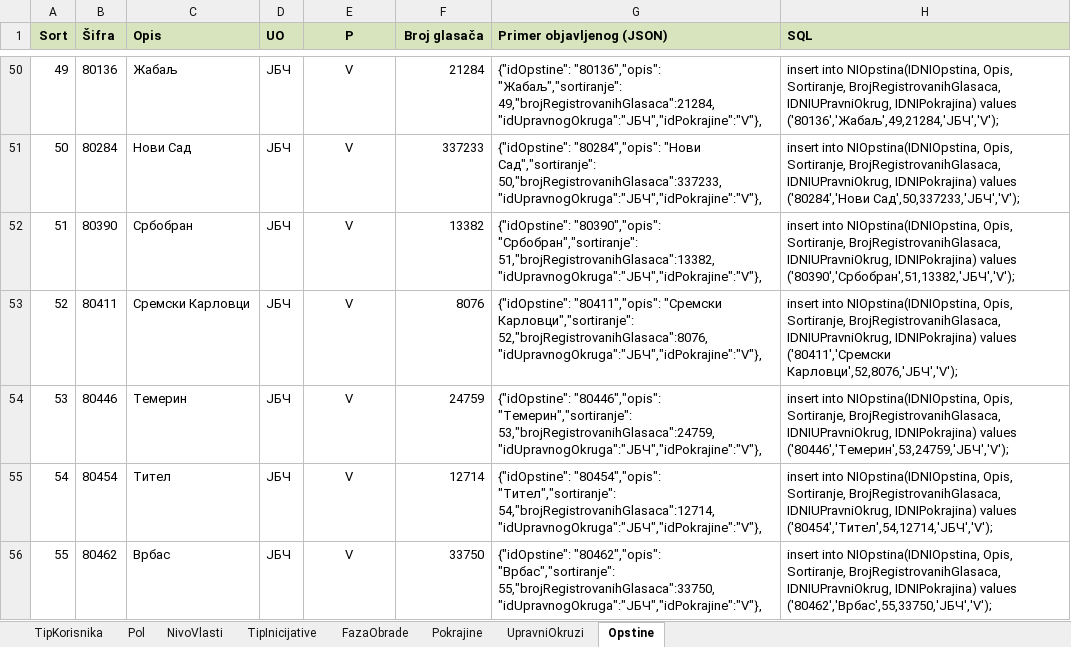
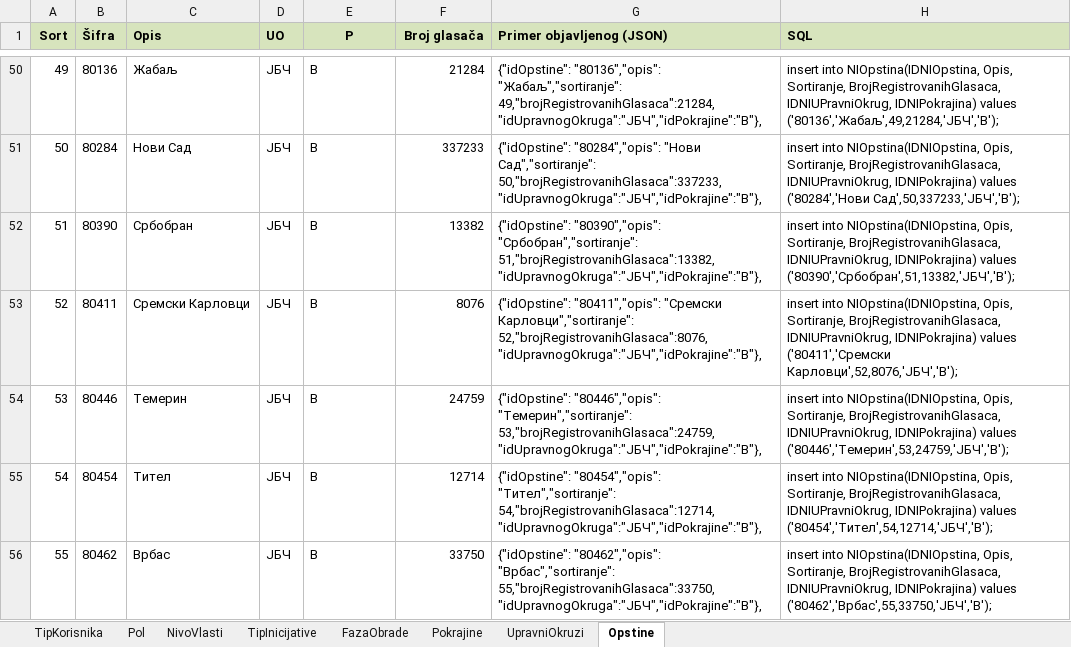
Before and after one commit to elektronske-narodne-inicijative/einicijative, an Excel workbook: Dokumenti/Sifarnici.xlsx, sheet Opstine, drawn as a sheet; only a part is shown, gaps mark what is left out; values as stored, in another font and other column widths than the file's, no borders; the diff covers the shown part only; the diff names each change by its address in the sheet, - before the commit and + after, or states it on an @@ line.

```diff
--- a/Dokumenti/Sifarnici.xlsx (sheet Opstine)
+++ b/Dokumenti/Sifarnici.xlsx (sheet Opstine)
-E50:E56 (P): V
+E50:E56 (P): В
-E50:E56 alignment: center
+E50:E56 alignment: left
-G50 (Primer objavljenog (JSON)): …"80136","opis": "Жабаљ","sortiranje": 49,"brojRegistrovanihGlasaca":21284,"idUpravnogOkruga":"ЈБЧ","idPokrajine":"V"},
+G50 (Primer objavljenog (JSON)): …"80136","opis": "Жабаљ","sortiranje": 49,"brojRegistrovanihGlasaca":21284,"idUpravnogOkruga":"ЈБЧ","idPokrajine":"В"},
-H50 (SQL): …IDNIPokrajina) values ('80136','Жабаљ',49,21284,'ЈБЧ','V');
+H50 (SQL): …IDNIPokrajina) values ('80136','Жабаљ',49,21284,'ЈБЧ','В');
-G51 (Primer objavljenog (JSON)): …"Нови Сад","sortiranje": 50,"brojRegistrovanihGlasaca":337233,"idUpravnogOkruga":"ЈБЧ","idPokrajine":"V"},
+G51 (Primer objavljenog (JSON)): …"Нови Сад","sortiranje": 50,"brojRegistrovanihGlasaca":337233,"idUpravnogOkruga":"ЈБЧ","idPokrajine":"В"},
-H51 (SQL): …values ('80284','Нови Сад',50,337233,'ЈБЧ','V');
+H51 (SQL): …values ('80284','Нови Сад',50,337233,'ЈБЧ','В');
-G52 (Primer objavljenog (JSON)): …"80390","opis": "Србобран","sortiranje": 51,"brojRegistrovanihGlasaca":13382,"idUpravnogOkruga":"ЈБЧ","idPokrajine":"V"},
+G52 (Primer objavljenog (JSON)): …"80390","opis": "Србобран","sortiranje": 51,"brojRegistrovanihGlasaca":13382,"idUpravnogOkruga":"ЈБЧ","idPokrajine":"В"},
-H52 (SQL): …IDNIPokrajina) values ('80390','Србобран',51,13382,'ЈБЧ','V');
+H52 (SQL): …IDNIPokrajina) values ('80390','Србобран',51,13382,'ЈБЧ','В');
-G53 (Primer objavljenog (JSON)): …"Сремски Карловци","sortiranje": 52,"brojRegistrovanihGlasaca":8076,"idUpravnogOkruga":"ЈБЧ","idPokrajine":"V"},
+G53 (Primer objavljenog (JSON)): …"Сремски Карловци","sortiranje": 52,"brojRegistrovanihGlasaca":8076,"idUpravnogOkruga":"ЈБЧ","idPokrajine":"В"},
-H53 (SQL): …values ('80411','Сремски Карловци',52,8076,'ЈБЧ','V');
+H53 (SQL): …values ('80411','Сремски Карловци',52,8076,'ЈБЧ','В');
-G54 (Primer objavljenog (JSON)): …"80446","opis": "Темерин","sortiranje": 53,"brojRegistrovanihGlasaca":24759,"idUpravnogOkruga":"ЈБЧ","idPokrajine":"V"},
+G54 (Primer objavljenog (JSON)): …"80446","opis": "Темерин","sortiranje": 53,"brojRegistrovanihGlasaca":24759,"idUpravnogOkruga":"ЈБЧ","idPokrajine":"В"},
-H54 (SQL): …IDNIPokrajina) values ('80446','Темерин',53,24759,'ЈБЧ','V');
+H54 (SQL): …IDNIPokrajina) values ('80446','Темерин',53,24759,'ЈБЧ','В');
-G55 (Primer objavljenog (JSON)): …"80454","opis": "Тител","sortiranje": 54,"brojRegistrovanihGlasaca":12714,"idUpravnogOkruga":"ЈБЧ","idPokrajine":"V"},
+G55 (Primer objavljenog (JSON)): …"80454","opis": "Тител","sortiranje": 54,"brojRegistrovanihGlasaca":12714,"idUpravnogOkruga":"ЈБЧ","idPokrajine":"В"},
-H55 (SQL): …IDNIPokrajina) values ('80454','Тител',54,12714,'ЈБЧ','V');
+H55 (SQL): …IDNIPokrajina) values ('80454','Тител',54,12714,'ЈБЧ','В');
-G56 (Primer objavljenog (JSON)): …"80462","opis": "Врбас","sortiranje": 55,"brojRegistrovanihGlasaca":33750,"idUpravnogOkruga":"ЈБЧ","idPokrajine":"V"},
+G56 (Primer objavljenog (JSON)): …"80462","opis": "Врбас","sortiranje": 55,"brojRegistrovanihGlasaca":33750,"idUpravnogOkruga":"ЈБЧ","idPokrajine":"В"},
-H56 (SQL): …IDNIPokrajina) values ('80462','Врбас',55,33750,'ЈБЧ','V');
+H56 (SQL): …IDNIPokrajina) values ('80462','Врбас',55,33750,'ЈБЧ','В');
```
Also changed, not shown: 115 edited cells and cell formats elsewhere in this sheet, sheet FazaObrade.
